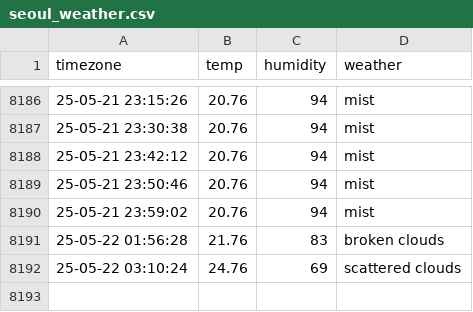
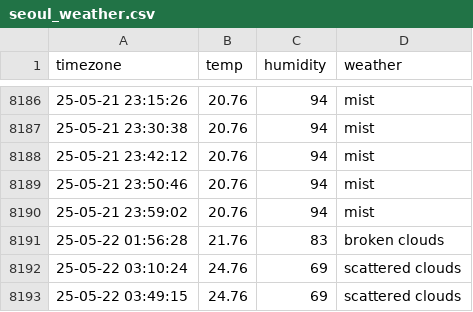
Before and after one commit to cong2738/seoul_weather, a CSV file: seoul_weather.csv, drawn as a sheet; only a part is shown, gaps mark what is left out.

```diff
--- a/seoul_weather.csv
+++ b/seoul_weather.csv
@@ -8192 +8192,2 @@ timezone,temp,humidity,weather
 25-05-22 03:10:24,24.76,69,scattered clouds
+25-05-22 03:49:15,24.76,69,scattered clouds
```
